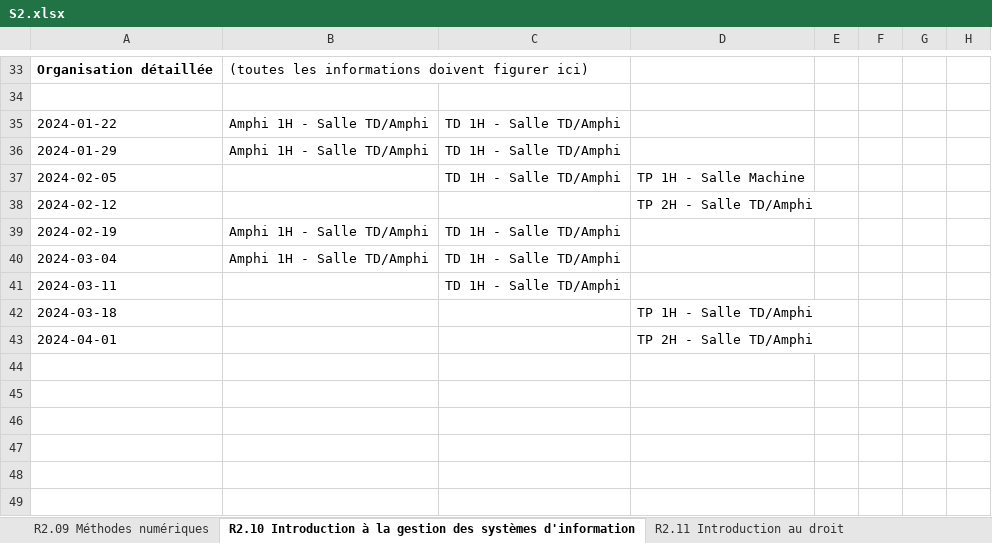
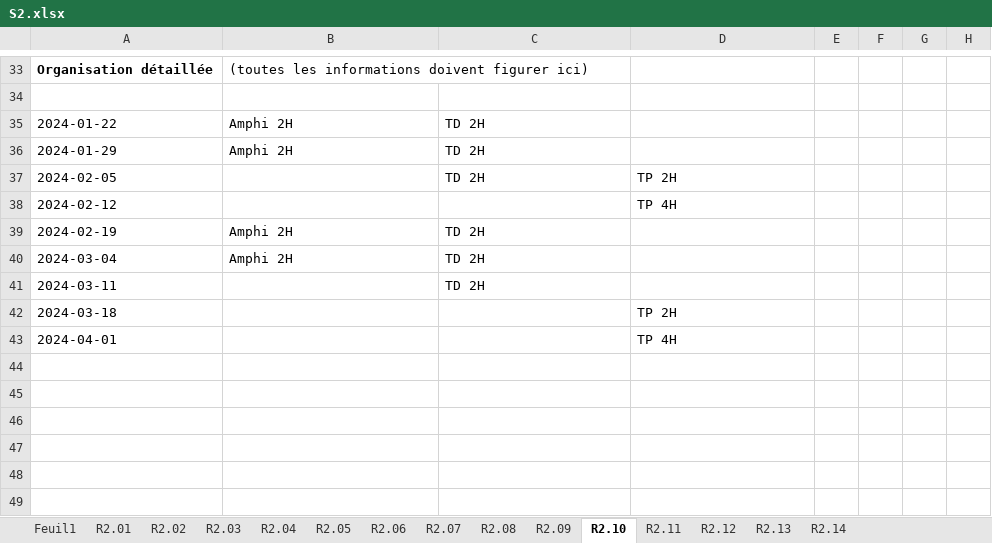
Before and after one commit to chiyeb/SAE-3.01, an Excel workbook: SAE_3_01/fichiers genere/S2.xlsx, sheet R2.10, drawn as a sheet; only a part is shown, gaps mark what is left out; values as stored, in another font and other column widths than the file's, no borders; the diff names each change by its address in the sheet, - before the commit and + after, or states it on an @@ line.

```diff
--- a/SAE_3_01/fichiers genere/S2.xlsx (sheet R2.10)
+++ b/SAE_3_01/fichiers genere/S2.xlsx (sheet R2.10)
-sheet tab: R2.09 Méthodes numériques
+sheet tab: R2.09
-sheet tab: R2.10 Introduction à la gestion des systèmes d'information
+sheet tab: R2.10
-sheet tab: R2.11 Introduction au droit
+sheet tab: R2.11
-B35:B36: Amphi 1H - Salle TD/Amphi
+B35:B36: Amphi 2H
-C35:C37: TD 1H - Salle TD/Amphi
+C35:C37: TD 2H
-D37: TP 1H - Salle Machine
+D37: TP 2H
-D38: TP 2H - Salle TD/Amphi
+D38: TP 4H
-B39:B40: Amphi 1H - Salle TD/Amphi
+B39:B40: Amphi 2H
-C39:C41: TD 1H - Salle TD/Amphi
+C39:C41: TD 2H
-D42: TP 1H - Salle TD/Amphi
+D42: TP 2H
-D43: TP 2H - Salle TD/Amphi
+D43: TP 4H
```
Also changed, not shown: sheet R2.02, sheet R2.07, sheet R2.01, sheet R2.12, sheet R2.06, sheet R2.04, 6 more sheets, other sheet tabs, SAE_3_01/fichiers genere/S3AFA.xlsx, SAE_3_01/fichiers genere/S3AFI.xlsx, 29 other files.
